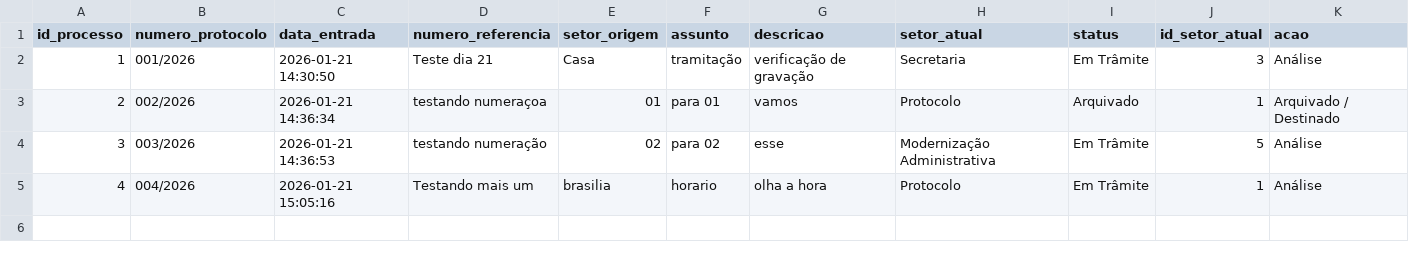
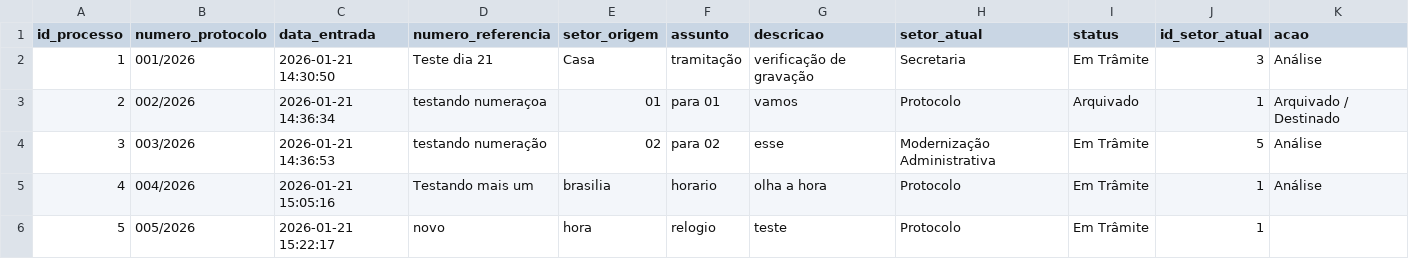
Before and after one commit to planejamentobarbacena-web/Protocolo-Interno-SEPLAN, a CSV file: data/processos.csv, drawn as a sheet.

Commit message:
Novo protocolo 005/2026

```diff
--- a/data/processos.csv
+++ b/data/processos.csv
@@ -5 +5,2 @@ id_processo,numero_protocolo,data_entrada,numero_referencia,setor_origem,assunto
 4,004/2026,2026-01-21 15:05:16,Testando mais um,brasilia,horario,olha a hora,Protocolo,Em Trâmite,1,Análise
+5,005/2026,2026-01-21 15:22:17,novo,hora,relogio,teste,Protocolo,Em Trâmite,1,
```
